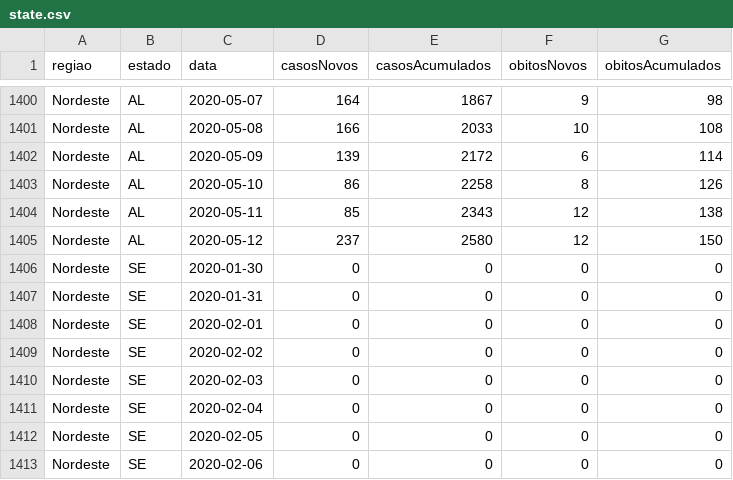
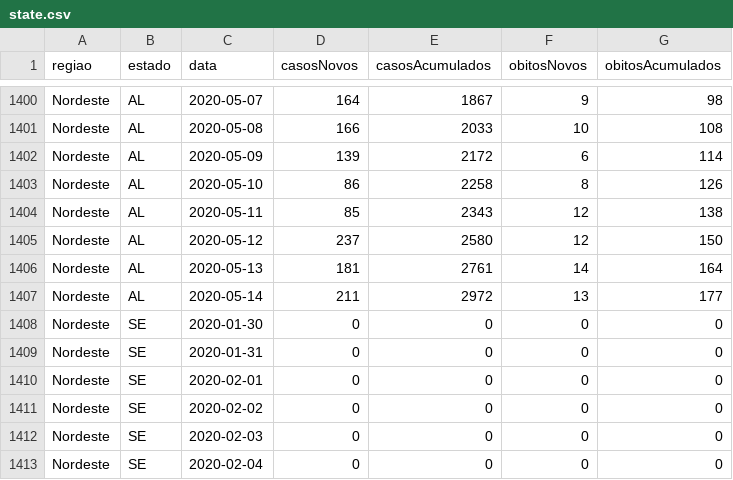
Before and after one commit to kevinwsbr/covid19-al, a CSV file: public/state.csv, drawn as a sheet; only a part is shown, gaps mark what is left out; the shorter side is filled out with more unchanged rows; the diff names each change by its address in the sheet, - before the commit and + after, or states it on an @@ line.

Commit message:
update data

```diff
--- a/public/state.csv
+++ b/public/state.csv
+row 1406: Nordeste | AL | 2020-05-13 | 181 | 2761 | 14 | 164
+row 1407: Nordeste | AL | 2020-05-14 | 211 | 2972 | 13 | 177
```
